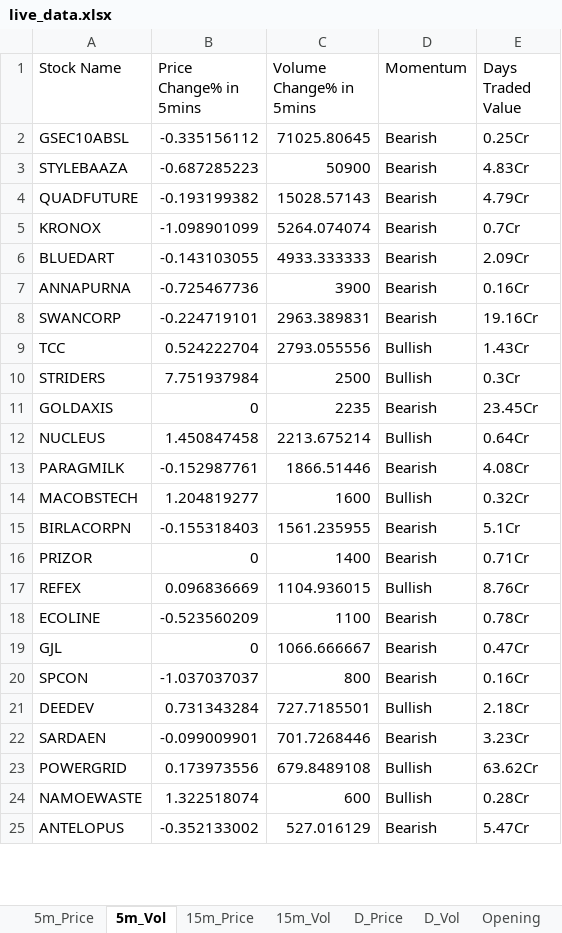
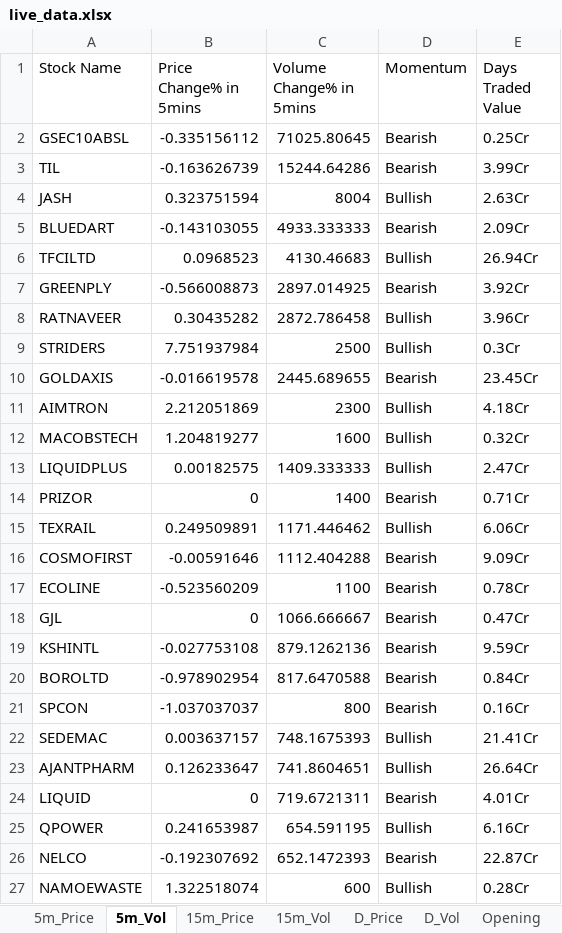
Before and after one commit to srbsharma92/priceAction2, an Excel workbook: data/live_data.xlsx, sheet 5m_Vol, drawn as a sheet; only a part is shown; values as stored, in another font and other column widths than the file's, no borders; removed rows and columns are numbered as before the commit, all else as after; the diff covers the shown part only; the diff names each change by its address in the sheet, - before the commit and + after, or states it on an @@ line.

```diff
--- a/data/live_data.xlsx (sheet 5m_Vol)
+++ b/data/live_data.xlsx (sheet 5m_Vol)
-row 3: STYLEBAAZA | -0.687285223 | 50900 | Bearish | 4.83Cr
-row 4: QUADFUTURE | -0.193199382 | 15028.57143 | Bearish | 4.79Cr
-row 5: KRONOX | -1.098901099 | 5264.074074 | Bearish | 0.7Cr
+row 3: TIL | -0.163626739 | 15244.64286 | Bearish | 3.99Cr
+row 4: JASH | 0.323751594 | 8004 | Bullish | 2.63Cr
-row 7: ANNAPURNA | -0.725467736 | 3900 | Bearish | 0.16Cr
-row 8: SWANCORP | -0.224719101 | 2963.389831 | Bearish | 19.16Cr
-row 9: TCC | 0.524222704 | 2793.055556 | Bullish | 1.43Cr
+row 6: TFCILTD | 0.0968523 | 4130.46683 | Bullish | 26.94Cr
+row 7: GREENPLY | -0.566008873 | 2897.014925 | Bearish | 3.92Cr
+row 8: RATNAVEER | 0.30435282 | 2872.786458 | Bullish | 3.96Cr
-B10 (Price Change% in 5mins): 0
+B10 (Price Change% in 5mins): -0.016619578
-C10 (Volume Change% in 5mins): 2235
+C10 (Volume Change% in 5mins): 2445.689655
-row 12: NUCLEUS | 1.450847458 | 2213.675214 | Bullish | 0.64Cr
-row 13: PARAGMILK | -0.152987761 | 1866.51446 | Bearish | 4.08Cr
+row 11: AIMTRON | 2.212051869 | 2300 | Bullish | 4.18Cr
-row 15: BIRLACORPN | -0.155318403 | 1561.235955 | Bearish | 5.1Cr
+row 13: LIQUIDPLUS | 0.00182575 | 1409.333333 | Bullish | 2.47Cr
-row 17: REFEX | 0.096836669 | 1104.936015 | Bullish | 8.76Cr
+row 15: TEXRAIL | 0.249509891 | 1171.446462 | Bullish | 6.06Cr
+row 16: COSMOFIRST | -0.00591646 | 1112.404288 | Bearish | 9.09Cr
+row 19: KSHINTL | -0.027753108 | 879.1262136 | Bearish | 9.59Cr
+row 20: BOROLTD | -0.978902954 | 817.6470588 | Bearish | 0.84Cr
-row 21: DEEDEV | 0.731343284 | 727.7185501 | Bullish | 2.18Cr
-row 22: SARDAEN | -0.099009901 | 701.7268446 | Bearish | 3.23Cr
-row 23: POWERGRID | 0.173973556 | 679.8489108 | Bullish | 63.62Cr
+row 22: SEDEMAC | 0.003637157 | 748.1675393 | Bullish | 21.41Cr
+row 23: AJANTPHARM | 0.126233647 | 741.8604651 | Bullish | 26.64Cr
+row 24: LIQUID | 0 | 719.6721311 | Bearish | 4.01Cr
+row 25: QPOWER | 0.241653987 | 654.591195 | Bullish | 6.16Cr
+row 26: NELCO | -0.192307692 | 652.1472393 | Bearish | 22.87Cr
-row 25: ANTELOPUS | -0.352133002 | 527.016129 | Bearish | 5.47Cr
```
Also changed, not shown: 7 added rows and 5 removed rows elsewhere in this sheet, sheet D_Price, sheet D_Vol, sheet 15m_Vol, sheet 15m_Price, sheet 5m_Price, sheet meta.
